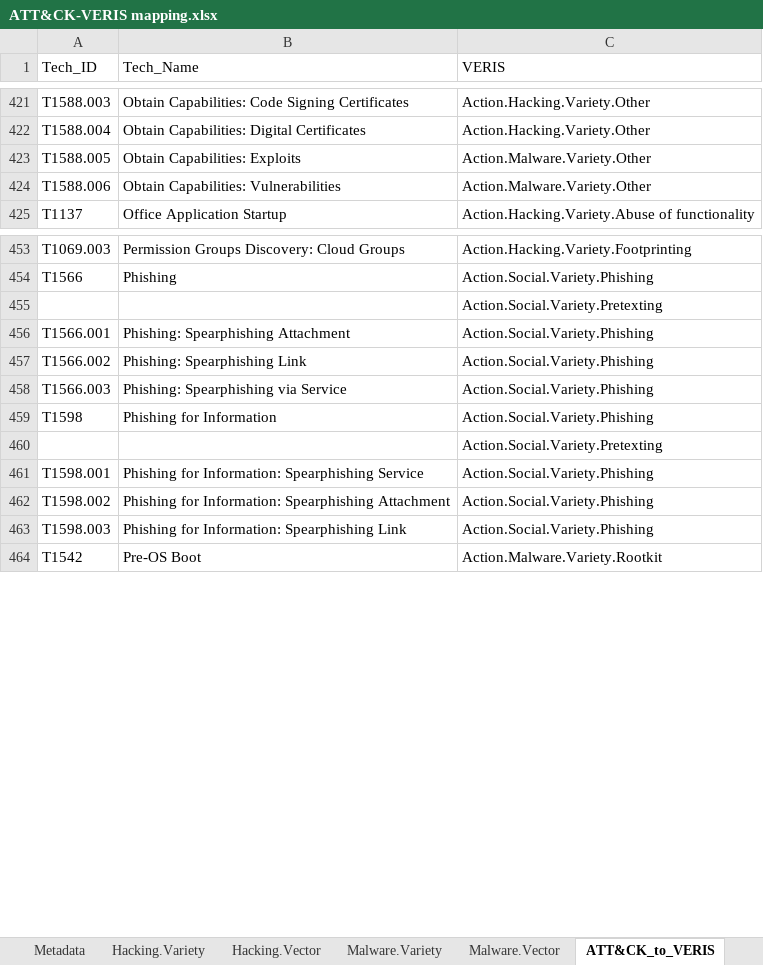
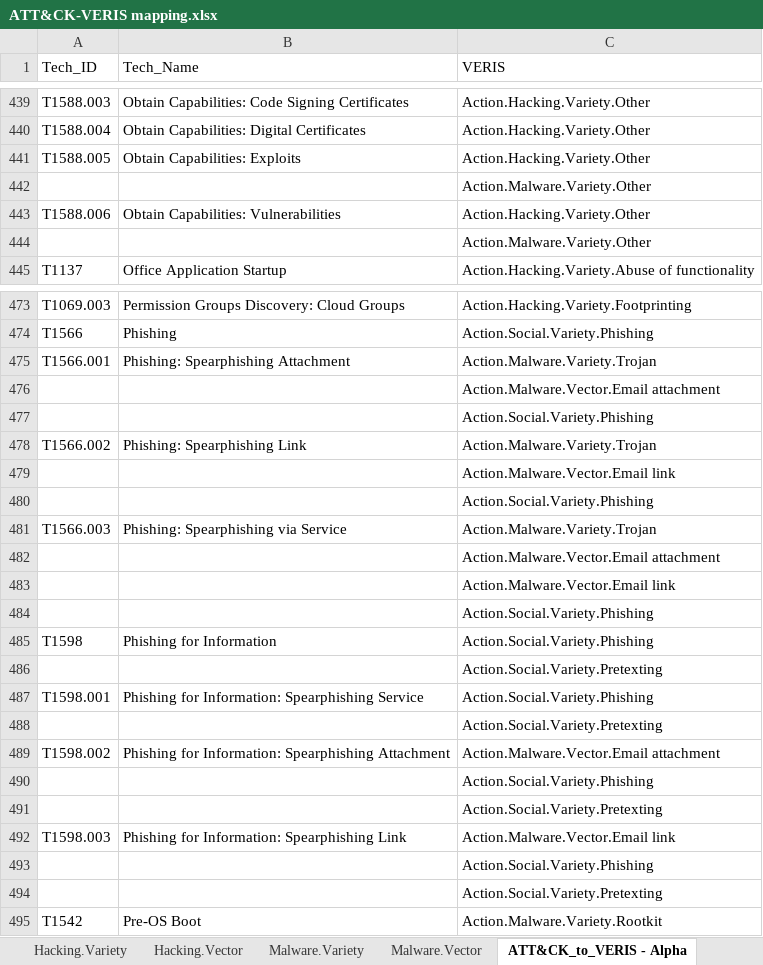
Before and after one commit to center-for-threat-informed-defense/attack_to_veris, an Excel workbook: ATT&CK-VERIS mapping.xlsx, sheet ATT&CK_to_VERIS - Alpha, drawn as a sheet; only a part is shown, gaps mark what is left out; values as stored, in another font and other column widths than the file's, no borders; addresses are those after the commit; the diff covers the shown part only; the diff names each change by its address in the sheet, - before the commit and + after, or states it on an @@ line.

```diff
--- a/ATT&CK-VERIS mapping.xlsx (sheet ATT&CK_to_VERIS - Alpha)
+++ b/ATT&CK-VERIS mapping.xlsx (sheet ATT&CK_to_VERIS - Alpha)
-sheet tab: ATT&CK_to_VERIS
+sheet tab: ATT&CK_to_VERIS - Alpha
-C441 (VERIS): Action.Malware.Variety.Other
+C441 (VERIS): Action.Hacking.Variety.Other
+row 442:  |  | Action.Malware.Variety.Other
-C443 (VERIS): Action.Malware.Variety.Other
+C443 (VERIS): Action.Hacking.Variety.Other
+row 444:  |  | Action.Malware.Variety.Other
-C475 (VERIS): Action.Social.Variety.Phishing
+C475 (VERIS): Action.Malware.Variety.Trojan
+row 476:  |  | Action.Malware.Vector.Email attachment
+row 477:  |  | Action.Social.Variety.Phishing
-C478 (VERIS): Action.Social.Variety.Phishing
+C478 (VERIS): Action.Malware.Variety.Trojan
+row 479:  |  | Action.Malware.Vector.Email link
+row 480:  |  | Action.Social.Variety.Phishing
-C481 (VERIS): Action.Social.Variety.Phishing
+C481 (VERIS): Action.Malware.Variety.Trojan
+row 482:  |  | Action.Malware.Vector.Email attachment
+row 483:  |  | Action.Malware.Vector.Email link
+row 484:  |  | Action.Social.Variety.Phishing
@@ row 455 moved to row 488: Action.Social.Variety.Pretexting @@
-C489 (VERIS): Action.Social.Variety.Phishing
+C489 (VERIS): Action.Malware.Vector.Email attachment
+row 490:  |  | Action.Social.Variety.Phishing
+row 491:  |  | Action.Social.Variety.Pretexting
-C492 (VERIS): Action.Social.Variety.Phishing
+C492 (VERIS): Action.Malware.Vector.Email link
+row 493:  |  | Action.Social.Variety.Phishing
+row 494:  |  | Action.Social.Variety.Pretexting
```
Also changed, not shown: 19 added rows, 2 moved rows, 48 edited cells and cell formats elsewhere in this sheet, sheet ATT&CK_to_VERIS - Numeric, sheet Metadata, 1 other file.
